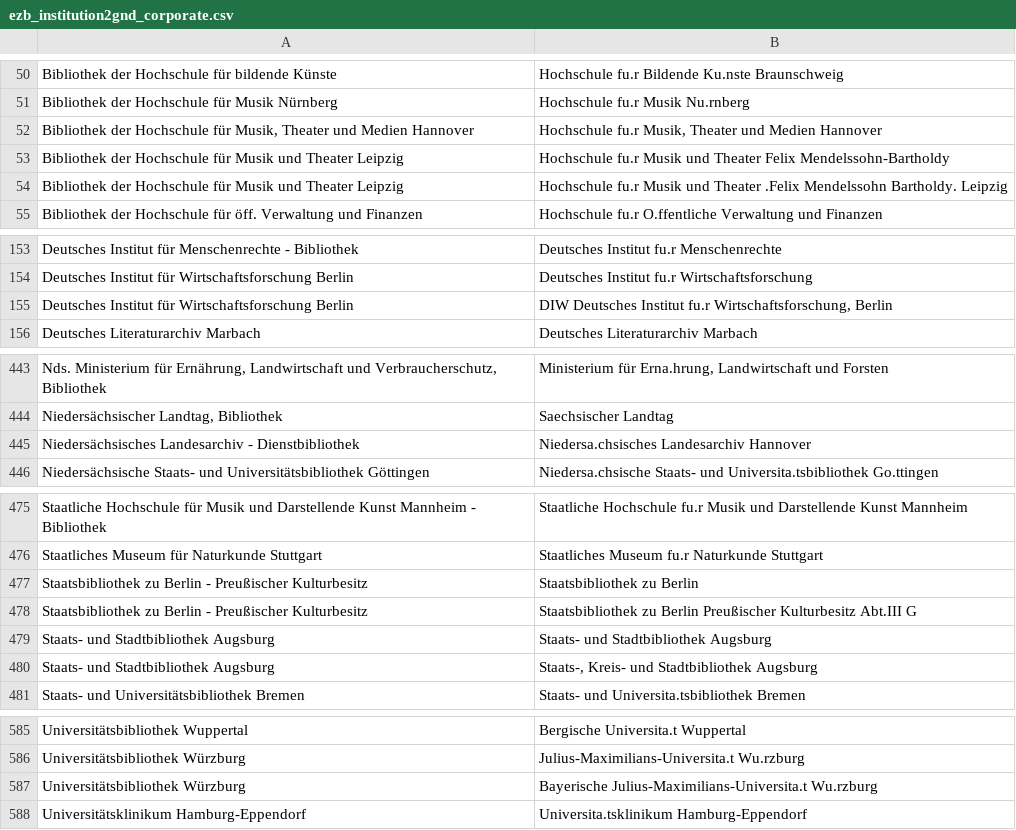
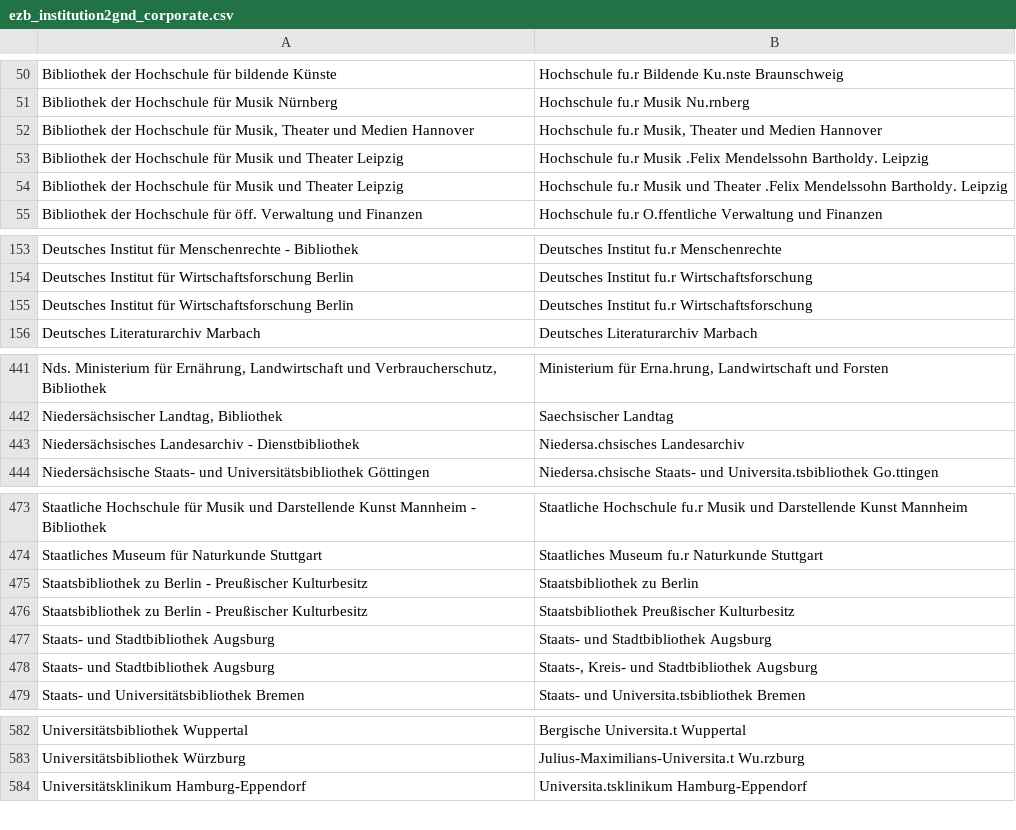
Before and after one commit to JiscPER/jper, a CSV file: service/scripts/ezb_institution2gnd_corporate.csv, drawn as a sheet; only a part is shown, gaps mark what is left out; the diff covers the shown part only.

Commit message:
Update .../ezb_institution2gnd_corporate.csv
  Just a few edits and corrections to the matching file. This time,
  a bundle of typos and wrongly noted entries have been touched.
  Let's see....

```diff
--- a/service/scripts/ezb_institution2gnd_corporate.csv
+++ b/service/scripts/ezb_institution2gnd_corporate.csv
@@ -52,3 +52,3 @@ Bibliothek der Hochschule für Musik Nürnberg	Hochschule fu.r Musik Nu.rnberg
 Bibliothek der Hochschule für Musik, Theater und Medien Hannover	Hochschule fu.r Musik, Theater und Medien Hannover
-Bibliothek der Hochschule für Musik und Theater Leipzig	Hochschule fu.r Musik und Theater Felix Mendelssohn-Bartholdy
+Bibliothek der Hochschule für Musik und Theater Leipzig	Hochschule fu.r Musik .Felix Mendelssohn Bartholdy. Leipzig
 Bibliothek der Hochschule für Musik und Theater Leipzig	Hochschule fu.r Musik und Theater .Felix Mendelssohn Bartholdy. Leipzig
@@ -154,3 +154,3 @@ Deutsches Institut für Menschenrechte - Bibliothek	Deutsches Institut fu.r Mens
 Deutsches Institut für Wirtschaftsforschung Berlin	Deutsches Institut fu.r Wirtschaftsforschung
-Deutsches Institut für Wirtschaftsforschung Berlin	DIW Deutsches Institut fu.r Wirtschaftsforschung, Berlin
+Deutsches Institut für Wirtschaftsforschung Berlin	Deutsches Institut fu.r Wirtschaftsforschung
 Deutsches Literaturarchiv Marbach	Deutsches Literaturarchiv Marbach
@@ -444,3 +442,3 @@ Nds. Ministerium für Ernährung, Landwirtschaft und Verbraucherschutz, Biblioth
 Niedersächsischer Landtag, Bibliothek	Saechsischer Landtag
-Niedersächsisches Landesarchiv - Dienstbibliothek	Niedersa.chsisches Landesarchiv Hannover
+Niedersächsisches Landesarchiv - Dienstbibliothek	Niedersa.chsisches Landesarchiv
 Niedersächsische Staats- und Universitätsbibliothek Göttingen	Niedersa.chsische Staats- und Universita.tsbibliothek Go.ttingen
@@ -477,3 +475,3 @@ Staatliches Museum für Naturkunde Stuttgart	Staatliches Museum fu.r Naturkunde
 Staatsbibliothek zu Berlin - Preußischer Kulturbesitz	Staatsbibliothek zu Berlin
-Staatsbibliothek zu Berlin - Preußischer Kulturbesitz	Staatsbibliothek zu Berlin Preußischer Kulturbesitz Abt.III G
+Staatsbibliothek zu Berlin - Preußischer Kulturbesitz	Staatsbibliothek Preußischer Kulturbesitz
 Staats- und Stadtbibliothek Augsburg	Staats- und Stadtbibliothek Augsburg
@@ -586,3 +583,2 @@ Universitätsbibliothek Wuppertal	Bergische Universita.t Wuppertal
 Universitätsbibliothek Würzburg	Julius-Maximilians-Universita.t Wu.rzburg
-Universitätsbibliothek Würzburg	Bayerische Julius-Maximilians-Universita.t Wu.rzburg
 Universitätsklinikum Hamburg-Eppendorf	Universita.tsklinikum Hamburg-Eppendorf
```
Also changed, not shown: 1 added row, 4 removed rows and 3 edited cells elsewhere in this file.
